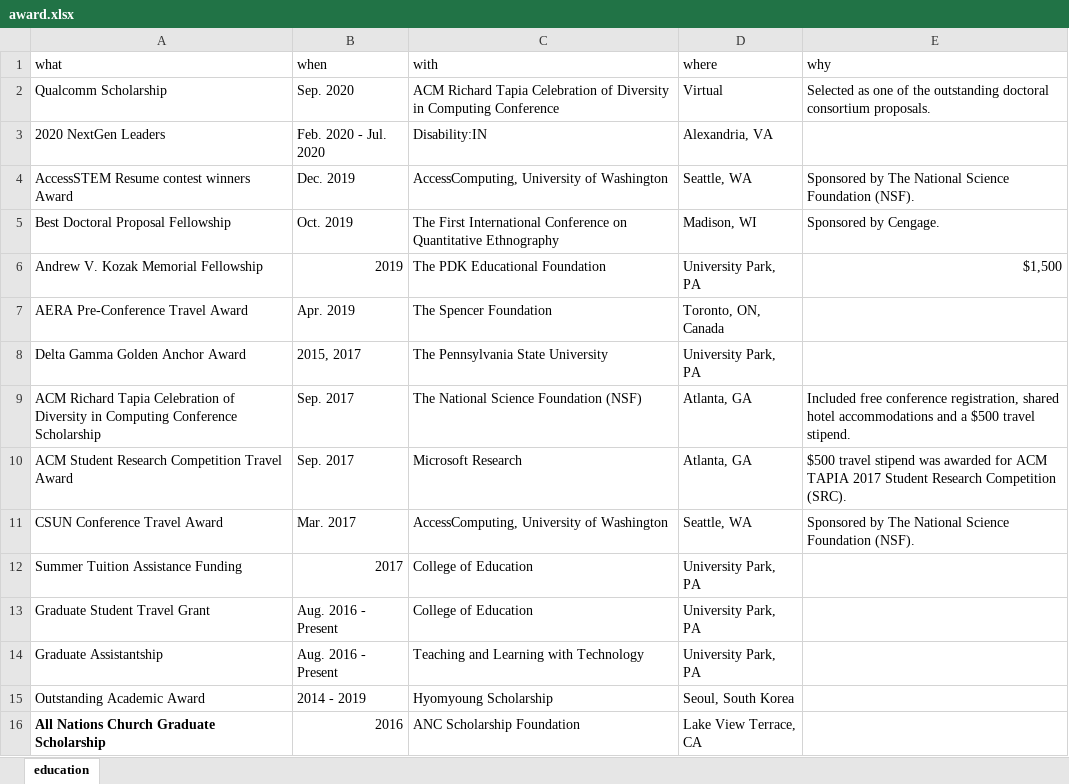
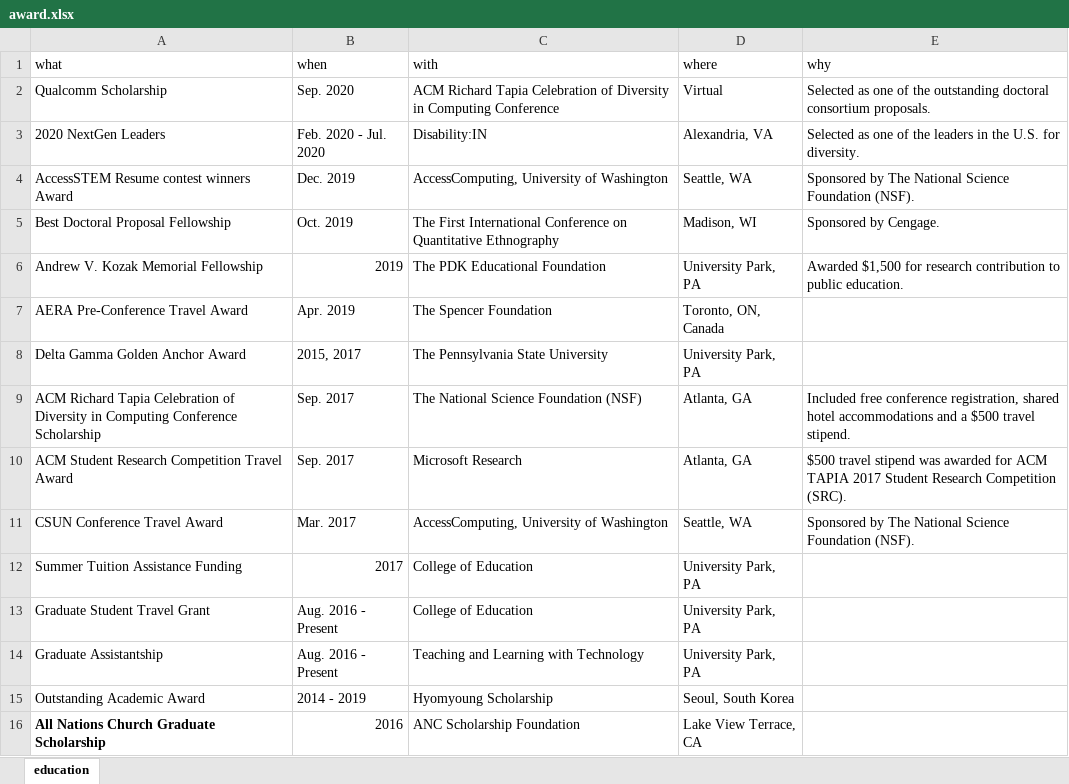
Before and after one commit to jooyoungseo/jy_CV, an Excel workbook: data/award.xlsx, sheet education, drawn as a sheet; values as stored, in another font and other column widths than the file's, no borders; the diff names each change by its address in the sheet, - before the commit and + after, or states it on an @@ line.

```diff
--- a/data/award.xlsx (sheet education)
+++ b/data/award.xlsx (sheet education)
-E3 (why): (empty)
+E3 (why): Selected as one of the leaders in the U.S. for diversity.
-E6 (why): $1,500
+E6 (why): Awarded $1,500 for research contribution to public education.
```
Also changed, not shown: data/grant.xlsx, 6 other files.
